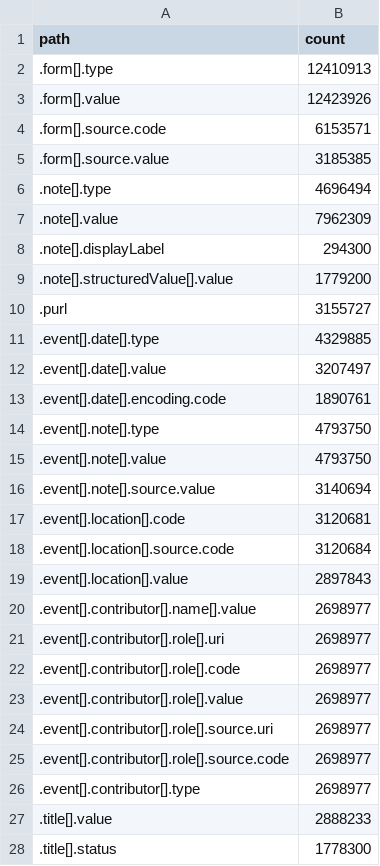
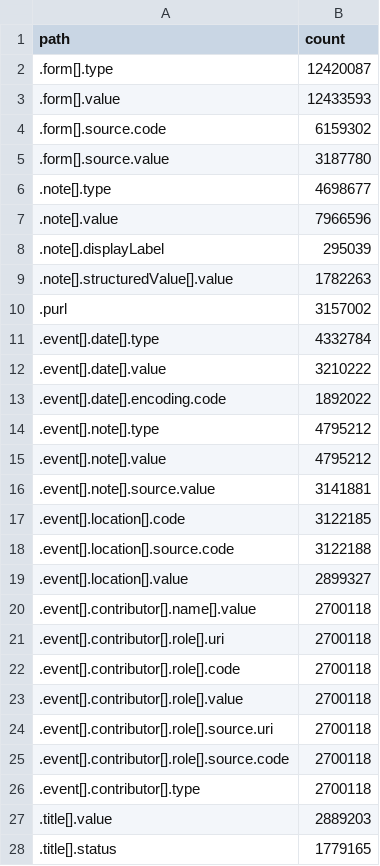
Before and after one commit to sul-dlss-labs/cocina-shape, a CSV file: data-catalog.csv, drawn as a sheet; only a part is shown; the diff covers the shown part only.

Commit message:
update html and data used so it doesn't include empty values

```diff
--- a/data-catalog.csv
+++ b/data-catalog.csv
@@ -1,28 +1,28 @@
 path,count
-.form[].type,12410913
-.form[].value,12423926
-.form[].source.code,6153571
-.form[].source.value,3185385
-.note[].type,4696494
-.note[].value,7962309
-.note[].displayLabel,294300
-.note[].structuredValue[].value,1779200
-.purl,3155727
-.event[].date[].type,4329885
-.event[].date[].value,3207497
-.event[].date[].encoding.code,1890761
-.event[].note[].type,4793750
-.event[].note[].value,4793750
-.event[].note[].source.value,3140694
-.event[].location[].code,3120681
-.event[].location[].source.code,3120684
-.event[].location[].value,2897843
-.event[].contributor[].name[].value,2698977
-.event[].contributor[].role[].uri,2698977
-.event[].contributor[].role[].code,2698977
-.event[].contributor[].role[].value,2698977
-.event[].contributor[].role[].source.uri,2698977
-.event[].contributor[].role[].source.code,2698977
-.event[].contributor[].type,2698977
-.title[].value,2888233
-.title[].status,1778300
+.form[].type,12420087
+.form[].value,12433593
+.form[].source.code,6159302
+.form[].source.value,3187780
+.note[].type,4698677
+.note[].value,7966596
+.note[].displayLabel,295039
+.note[].structuredValue[].value,1782263
+.purl,3157002
+.event[].date[].type,4332784
+.event[].date[].value,3210222
+.event[].date[].encoding.code,1892022
+.event[].note[].type,4795212
+.event[].note[].value,4795212
+.event[].note[].source.value,3141881
+.event[].location[].code,3122185
+.event[].location[].source.code,3122188
+.event[].location[].value,2899327
+.event[].contributor[].name[].value,2700118
+.event[].contributor[].role[].uri,2700118
+.event[].contributor[].role[].code,2700118
+.event[].contributor[].role[].value,2700118
+.event[].contributor[].role[].source.uri,2700118
+.event[].contributor[].role[].source.code,2700118
+.event[].contributor[].type,2700118
+.title[].value,2889203
+.title[].status,1779165
```
Also changed, not shown: 146 edited cells elsewhere in this file, data-all.csv, data-no-catalog.csv, 1 other file.
